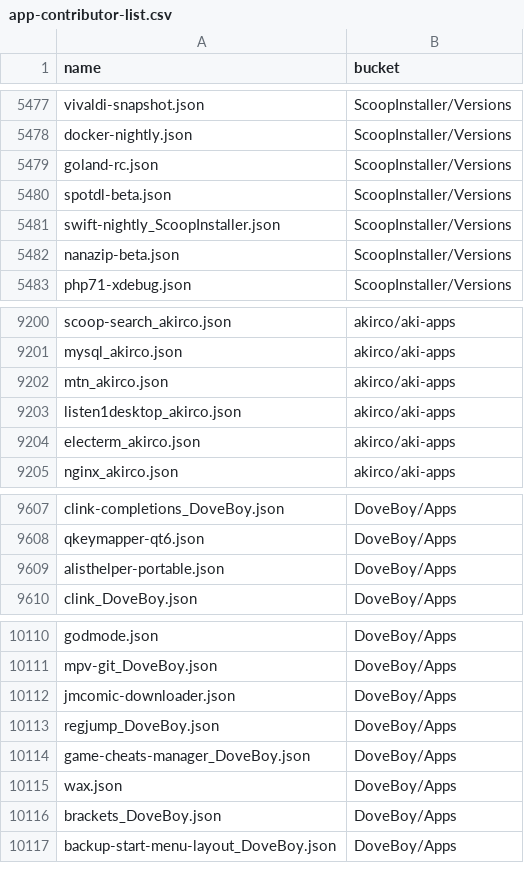
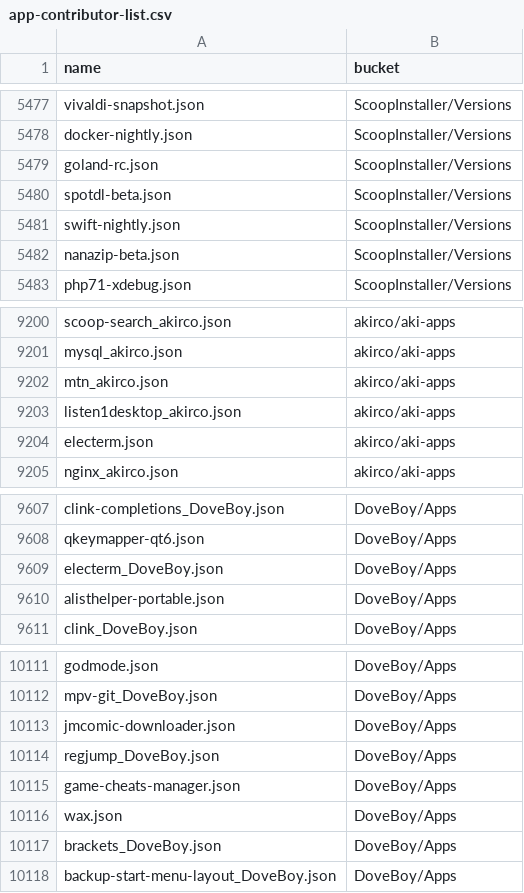
Before and after one commit to XiHanQWQ/scoop-apps, a CSV file: app-contributor-list.csv, drawn as a sheet; only a part is shown, gaps mark what is left out.

```diff
--- a/app-contributor-list.csv
+++ b/app-contributor-list.csv
@@ -5480,3 +5480,3 @@ goland-rc.json,ScoopInstaller/Versions
 spotdl-beta.json,ScoopInstaller/Versions
-swift-nightly_ScoopInstaller.json,ScoopInstaller/Versions
+swift-nightly.json,ScoopInstaller/Versions
 nanazip-beta.json,ScoopInstaller/Versions
@@ -9203,3 +9203,3 @@ mtn_akirco.json,akirco/aki-apps
 listen1desktop_akirco.json,akirco/aki-apps
-electerm_akirco.json,akirco/aki-apps
+electerm.json,akirco/aki-apps
 nginx_akirco.json,akirco/aki-apps
@@ -9608,2 +9608,3 @@ clink-completions_DoveBoy.json,DoveBoy/Apps
 qkeymapper-qt6.json,DoveBoy/Apps
+electerm_DoveBoy.json,DoveBoy/Apps
 alisthelper-portable.json,DoveBoy/Apps
@@ -10113,3 +10114,3 @@ jmcomic-downloader.json,DoveBoy/Apps
 regjump_DoveBoy.json,DoveBoy/Apps
-game-cheats-manager_DoveBoy.json,DoveBoy/Apps
+game-cheats-manager.json,DoveBoy/Apps
 wax.json,DoveBoy/Apps
```
Also changed, not shown: 31 other files.
